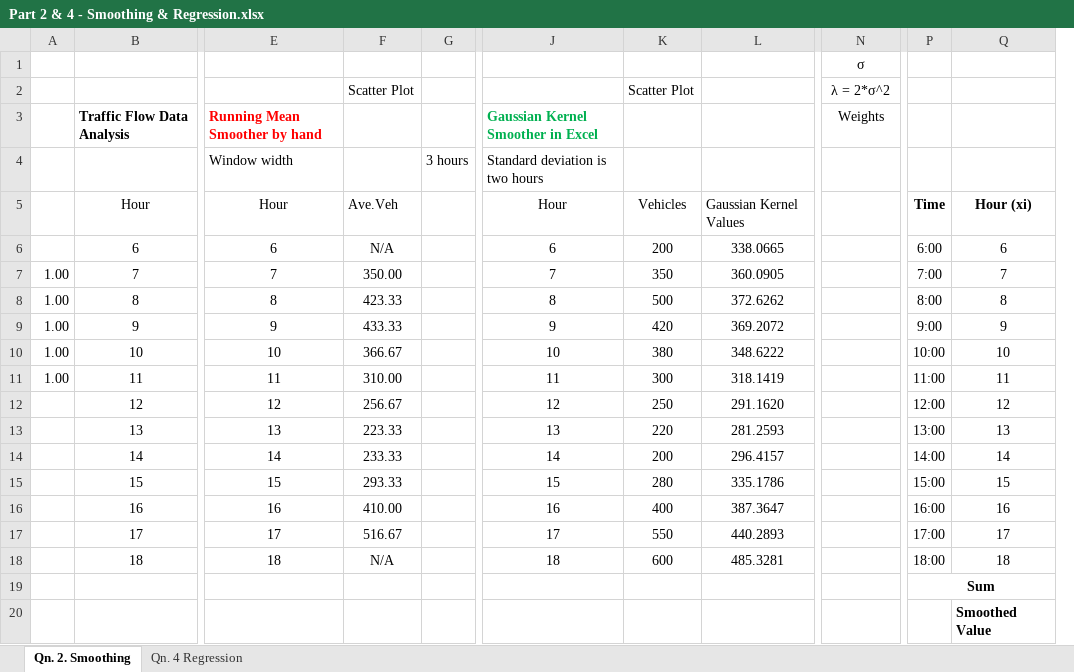
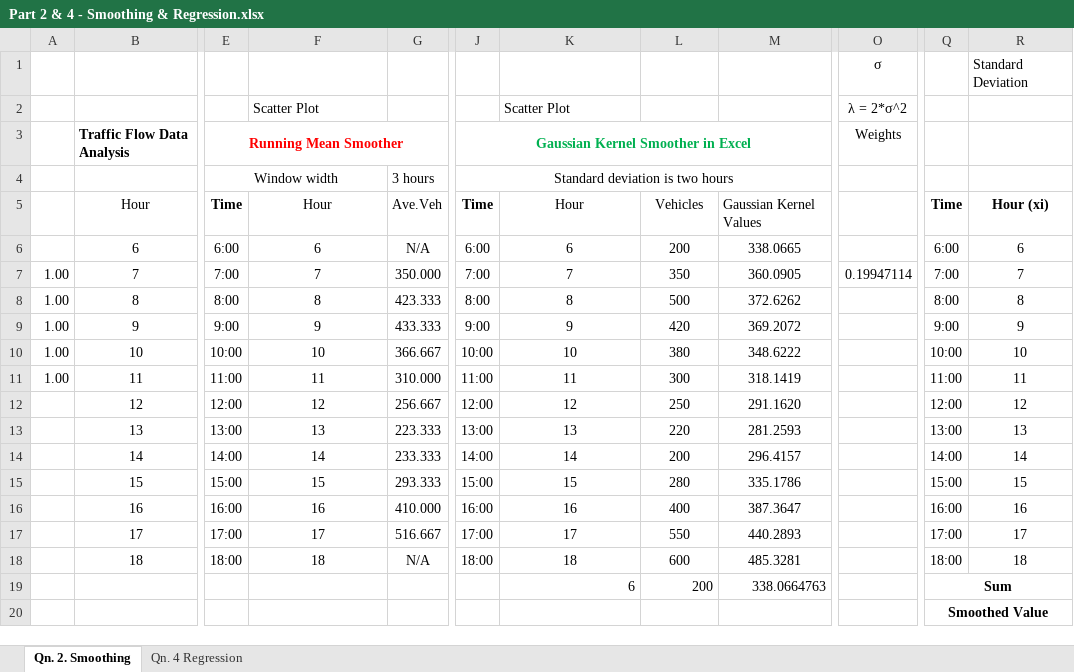
Before and after one commit to lubegaricky/SHC-798-DA-SLR, an Excel workbook: Part 2 & 4 - Smoothing & Regression.xlsx, sheet Qn. 2. Smoothing, drawn as a sheet; only a part is shown, gaps mark what is left out; values as stored, in another font and other column widths than the file's, no borders; charts and pictures not drawn; removed rows and columns are numbered as before the commit, all else as after; the diff names each change by its address in the sheet, - before the commit and + after, or states it on an @@ line.

```diff
--- a/Part 2 & 4 - Smoothing & Regression.xlsx (sheet Qn. 2. Smoothing)
+++ b/Part 2 & 4 - Smoothing & Regression.xlsx (sheet Qn. 2. Smoothing)
+column E, rows 3-18: Running Mean Smoother | Window width | Time | 6:00 | 7:00 | 8:00 | 9:00 | 10:00 | 11:00 | 12:00 | 13:00 | 14:00 | 15:00 | 16:00 | 17:00 | 18:00
-column F, rows 2-18: Scatter Plot |  |  | Ave.Veh | N/A | 350.00 | 423.33 | 433.33 | 366.67 | 310.00 | 256.67 | 223.33 | 233.33 | 293.33 | 410.00 | 516.67 | N/A
-column G, row 4: 3 hours
+column G, rows 4-18: 3 hours | Ave.Veh | N/A | 350.000 | 423.333 | 433.333 | 366.667 | 310.000 | 256.667 | 223.333 | 233.333 | 293.333 | 410.000 | 516.667 | N/A
+column J, rows 3-18: Gaussian Kernel Smoother in Excel | Standard deviation is two hours | Time | 6:00 | 7:00 | 8:00 | 9:00 | 10:00 | 11:00 | 12:00 | 13:00 | 14:00 | 15:00 | 16:00 | 17:00 | 18:00
-R1: (empty)
+R1: Standard Deviation
-F2: (empty)
+F2: Scatter Plot
-K2: (empty)
+K2: Scatter Plot
-L2: Scatter Plot
+L2: (empty)
-F3: Running Mean Smoother by hand
+F3: (empty)
-K3: Gaussian Kernel Smoother in Excel
+K3: (empty)
-F4: Window width
+F4: (empty)
-K4: Standard deviation is two hours
+K4: (empty)
-O7: (empty)
+O7: 0.19947114
-K19: (empty)
+K19: 6
-L19: (empty)
+L19: 200
-M19: (empty)
+M19: 338.0664763
-Q20: (empty)
+Q20: Smoothed Value
+Q20:S20 merged
-R20: Smoothed Value
+R20: (empty)
```
Also changed, not shown: formulas that keep their value, charts or pictures, 2 other files.
